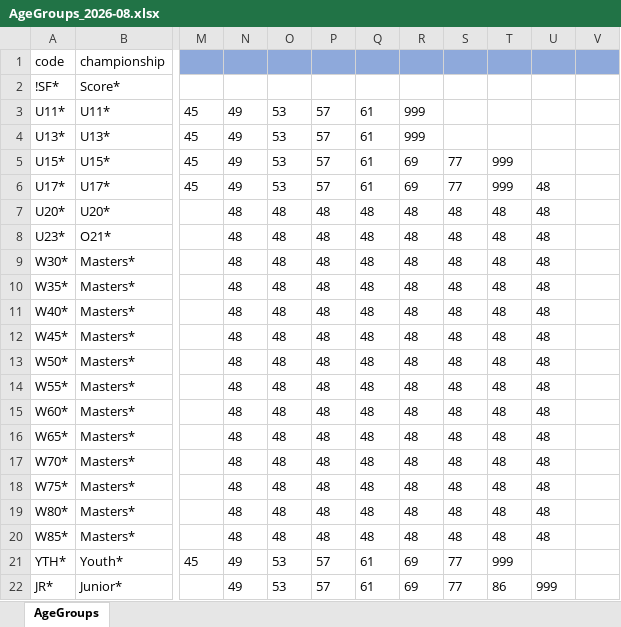
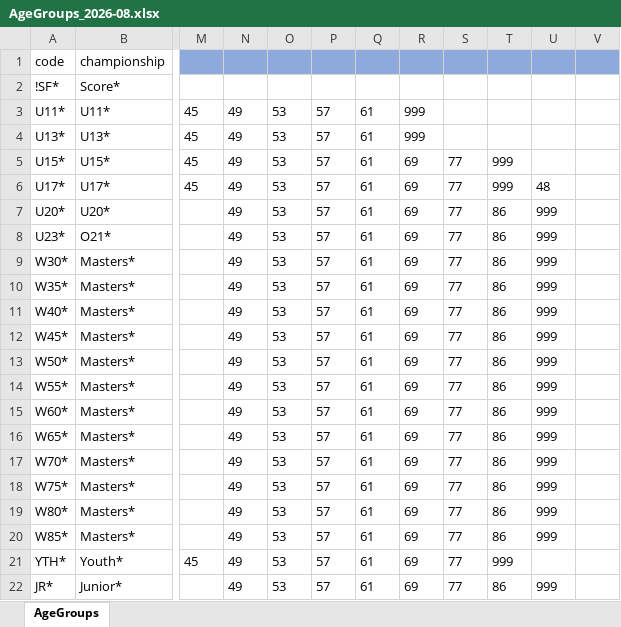
Before and after one commit to jflamy/owlcms4, an Excel workbook: owlcms/src/main/resources/agegroups/AgeGroups_2026-08.xlsx, sheet AgeGroups, drawn as a sheet; only a part is shown, gaps mark what is left out; values as stored, in another font and other column widths than the file's, no borders; the diff names each change by its address in the sheet, - before the commit and + after, or states it on an @@ line.

Commit message:
Female masters bw were copy-pasted wrong; closes #1372

```diff
--- a/owlcms/src/main/resources/agegroups/AgeGroups_2026-08.xlsx (sheet AgeGroups)
+++ b/owlcms/src/main/resources/agegroups/AgeGroups_2026-08.xlsx (sheet AgeGroups)
-N7:N20: 48
+N7:N20: 49
-O7:O20: 48
+O7:O20: 53
-P7:P20: 48
+P7:P20: 57
-Q7:Q20: 48
+Q7:Q20: 61
-R7:R20: 48
+R7:R20: 69
-S7:S20: 48
+S7:S20: 77
-T7:T20: 48
+T7:T20: 86
-U7:U20: 48
+U7:U20: 999
```
